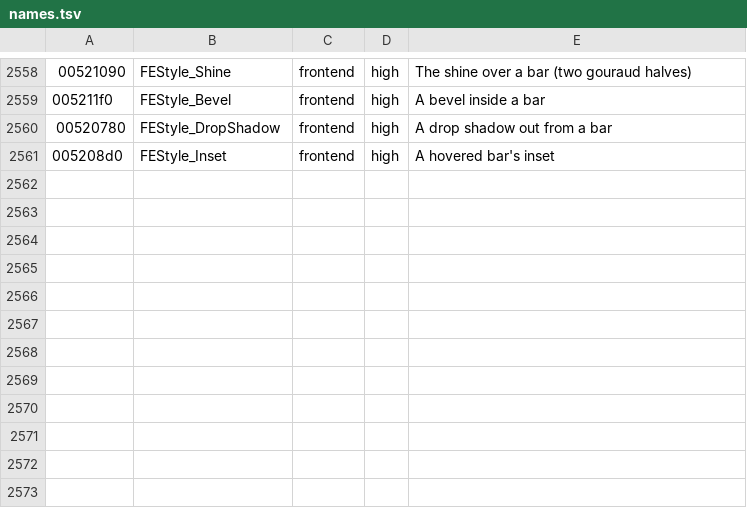
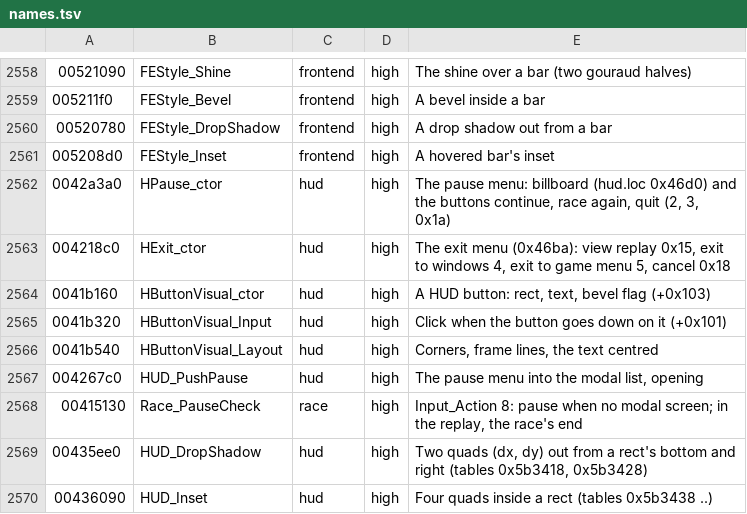
Before and after one commit to emdzej/opennfspu, a TSV file: tools/ghidra/names.tsv, drawn as a sheet; only a part is shown, gaps mark what is left out; the diff names each change by its address in the sheet, - before the commit and + after, or states it on an @@ line.

```diff
--- a/tools/ghidra/names.tsv
+++ b/tools/ghidra/names.tsv
+row 2562: 0042a3a0 | HPause_ctor | hud | high | The pause menu: billboard (hud.loc 0x46d0) and the buttons continue, race again, quit (2, 3, 0x1a)
+row 2563: 004218c0 | HExit_ctor | hud | high | The exit menu (0x46ba): view replay 0x15, exit to windows 4, exit to game menu 5, cancel 0x18
+row 2564: 0041b160 | HButtonVisual_ctor | hud | high | A HUD button: rect, text, bevel flag (+0x103)
+row 2565: 0041b320 | HButtonVisual_Input | hud | high | Click when the button goes down on it (+0x101)
+row 2566: 0041b540 | HButtonVisual_Layout | hud | high | Corners, frame lines, the text centred
+row 2567: 004267c0 | HUD_PushPause | hud | high | The pause menu into the modal list, opening
+row 2568: 00415130 | Race_PauseCheck | race | high | Input_Action 8: pause when no modal screen; in the replay, the race's end
+row 2569: 00435ee0 | HUD_DropShadow | hud | high | Two quads (dx, dy) out from a rect's bottom and right (tables 0x5b3418, 0x5b3428)
+row 2570: 00436090 | HUD_Inset | hud | high | Four quads inside a rect (tables 0x5b3438 ..)
```
Also changed, not shown: 9 other files.
